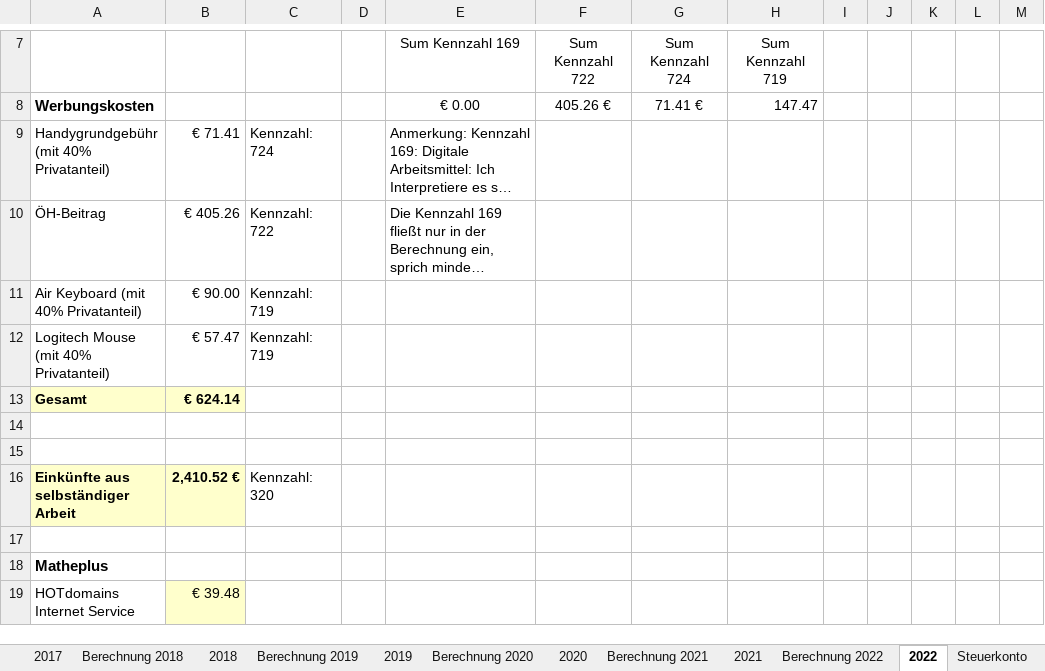
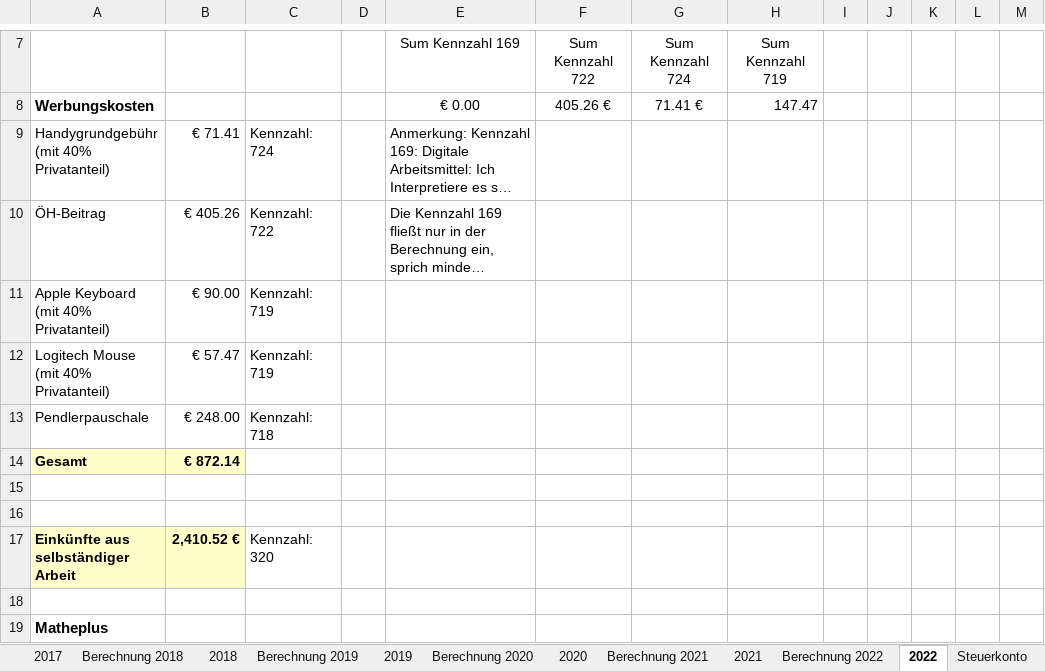
Before and after one commit to nalbandian/Finance, an Excel workbook: Einkommenssteuerberechnungen.xlsx, sheet 2022, drawn as a sheet; only a part is shown, gaps mark what is left out; the shorter side is filled out with more unchanged rows; long unchanged cells end in …; values as stored, in another font and other column widths than the file's, no borders; addresses are those after the commit; the diff names each change by its address in the sheet, - before the commit and + after, or states it on an @@ line.

```diff
--- a/Einkommenssteuerberechnungen.xlsx (sheet 2022)
+++ b/Einkommenssteuerberechnungen.xlsx (sheet 2022)
-A11: Air Keyboard (mit 40% Privatanteil)
+A11: Apple Keyboard (mit 40% Privatanteil)
+row 13: Pendlerpauschale | € 248.00 | Kennzahl: 718
-B14: € 624.14
+B14: € 872.14
```
Also changed, not shown: sheet Berechnung 2022, formulas that keep their value, 4 other files.
